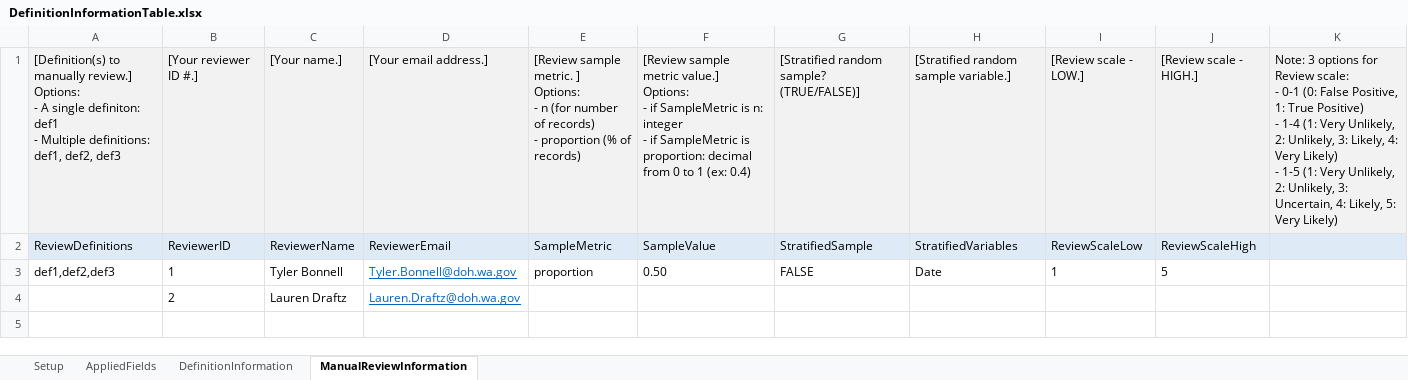
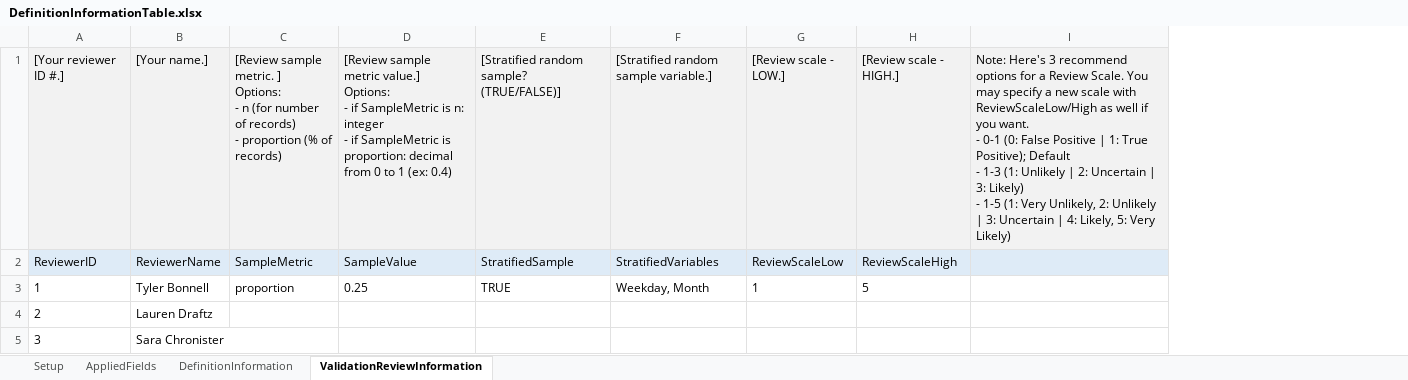
Before and after one commit to sara-chronister/syndrome-definition-evaluation, an Excel workbook: DefinitionInformationTable.xlsx, sheet ValidationReviewInformation, drawn as a sheet; values as stored, in another font and other column widths than the file's, no borders; removed rows and columns are numbered as before the commit, all else as after; ↵ is a line break in a cell; the diff names each change by its address in the sheet, - before the commit and + after, or states it on an @@ line.

Commit message:
Change manual review to validation review

```diff
--- a/DefinitionInformationTable.xlsx (sheet ValidationReviewInformation)
+++ b/DefinitionInformationTable.xlsx (sheet ValidationReviewInformation)
-sheet tab: ManualReviewInformation
+sheet tab: ValidationReviewInformation
-column A, rows 1-3: [Definition(s) to manually review.] ↵ Options: ↵ - A single definiton: def1 ↵ - Multiple definitions: def1, def2, def3 | ReviewDefinitions | def1,def2,def3
-column D, rows 1-4: [Your email address.] | ReviewerEmail | Tyler.Bonnell@doh.wa.gov | Lauren.Draftz@doh.wa.gov
-column K, row 1: Note: 3 options for Review scale: ↵ - 0-1 (0: False Positive, 1: True Positive) ↵ - 1-4 (1: Very Unlikely, 2: Unlikely, 3: Likely, 4: Very Likely) ↵ - 1-5 (1: Very Unlikely, 2: Unlikely, 3: Uncertain, 4: Likely, 5: Very Likely)
+column I, row 1: Note: Here's 3 recommend options for a Review Scale. You may specify a new scale with ReviewScaleLow/High as well if you want. ↵ - 0-1 (0: False Positive | 1: True Positive); Default ↵ - 1-3 (1: Unlikely | 2: Uncertain | 3: Likely) ↵ - 1-5 (1: Very Unlikely, 2: Unlikely | 3: Uncertain | 4: Likely, 5: Very Likely)
-D3: 0.50
+D3: 0.25
-E3: FALSE
+E3: TRUE
-F3: Date
+F3: Weekday, Month
+row 5: 3 | Sara Chronister
```
Also changed, not shown: sheet AppliedFields, sheet Setup.
